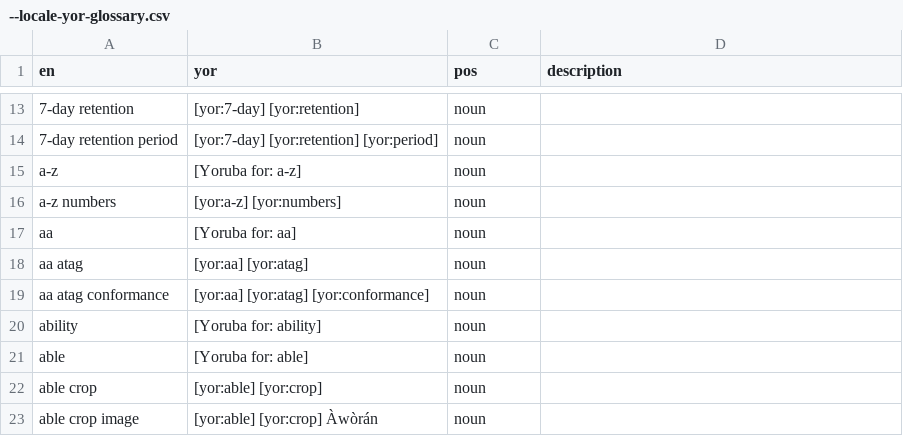
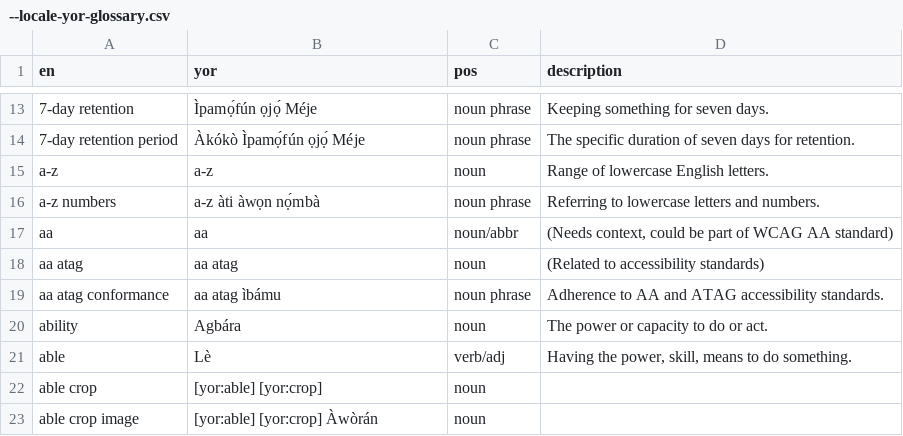
Before and after one commit to w3techy/WordPress-YR, a CSV file: --locale-yor-glossary.csv, drawn as a sheet; only a part is shown, gaps mark what is left out; the diff covers the shown part only.

```diff
--- a/--locale-yor-glossary.csv
+++ b/--locale-yor-glossary.csv
@@ -13,10 +13,10 @@
-"7-day retention","[yor:7-day] [yor:retention]","noun",""
-"7-day retention period","[yor:7-day] [yor:retention] [yor:period]","noun",""
-"a-z","[Yoruba for: a-z]","noun",""
-"a-z numbers","[yor:a-z] [yor:numbers]","noun",""
-"aa","[Yoruba for: aa]","noun",""
-"aa atag","[yor:aa] [yor:atag]","noun",""
-"aa atag conformance","[yor:aa] [yor:atag] [yor:conformance]","noun",""
-"ability","[Yoruba for: ability]","noun",""
-"able","[Yoruba for: able]","noun",""
+"7-day retention","Ìpamọ́fún ọjọ́ Méje","noun phrase","Keeping something for seven days."
+"7-day retention period","Àkókò Ìpamọ́fún ọjọ́ Méje","noun phrase","The specific duration of seven days for retention."
+"a-z","a-z","noun","Range of lowercase English letters."
+"a-z numbers","a-z àti àwọn nọ́mbà","noun phrase","Referring to lowercase letters and numbers."
+"aa","aa","noun/abbr","(Needs context, could be part of WCAG AA standard)"
+"aa atag","aa atag","noun","(Related to accessibility standards)"
+"aa atag conformance","aa atag ìbámu","noun phrase","Adherence to AA and ATAG accessibility standards."
+"ability","Agbára","noun","The power or capacity to do or act."
+"able","Lè","verb/adj","Having the power, skill, means to do something."
 "able crop","[yor:able] [yor:crop]","noun",""
```
Also changed, not shown: 33 edited cells elsewhere in this file.
